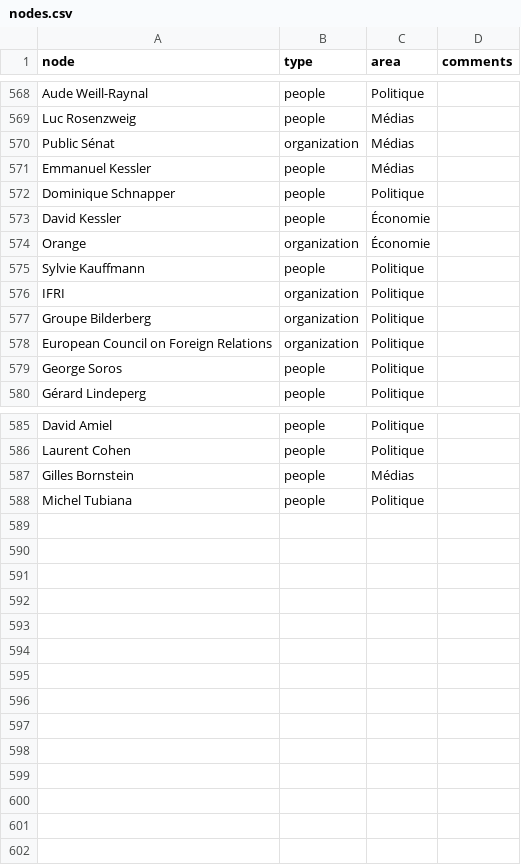
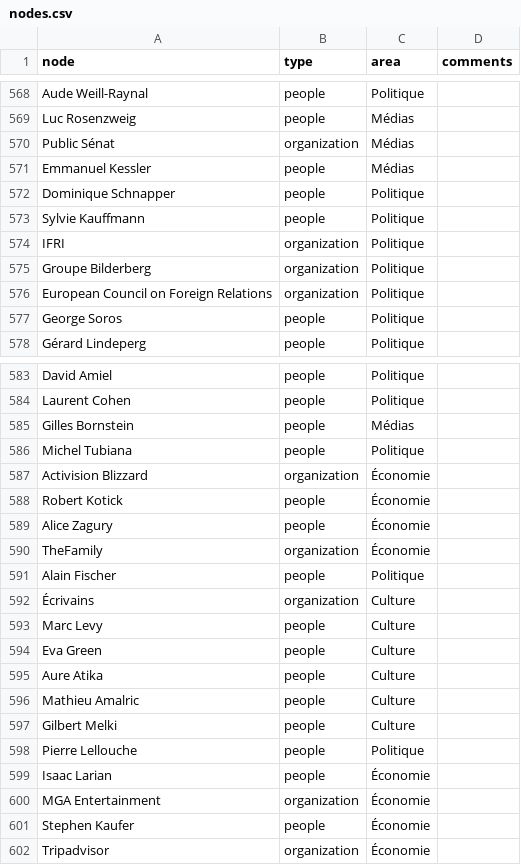
Before and after one commit to samuelgoujon/jesuispartout.com, a CSV file: cartographie/data/nodes.csv, drawn as a sheet; only a part is shown, gaps mark what is left out.

```diff
--- a/cartographie/data/nodes.csv
+++ b/cartographie/data/nodes.csv
@@ -572,4 +572,2 @@ Emmanuel Kessler,people,Médias,
 Dominique Schnapper,people,Politique,
-David Kessler,people,Économie,
-Orange,organization,Économie,
 Sylvie Kauffmann,people,Politique,
@@ -588 +586,17 @@ Gilles Bornstein,people,Médias,
 Michel Tubiana,people,Politique,
+Activision Blizzard,organization,Économie,
+Robert Kotick,people,Économie,
+Alice Zagury,people,Économie,
+TheFamily,organization,Économie,
+Alain Fischer,people,Politique,
+Écrivains,organization,Culture,
+Marc Levy,people,Culture,
+Eva Green,people,Culture,
+Aure Atika,people,Culture,
+Mathieu Amalric,people,Culture,
+Gilbert Melki,people,Culture,
+Pierre Lellouche,people,Politique,
+Isaac Larian,people,Économie,
+MGA Entertainment,organization,Économie,
+Stephen Kaufer,people,Économie,
+Tripadvisor,organization,Économie,
```
Also changed, not shown: cartographie/data/connections.csv.
